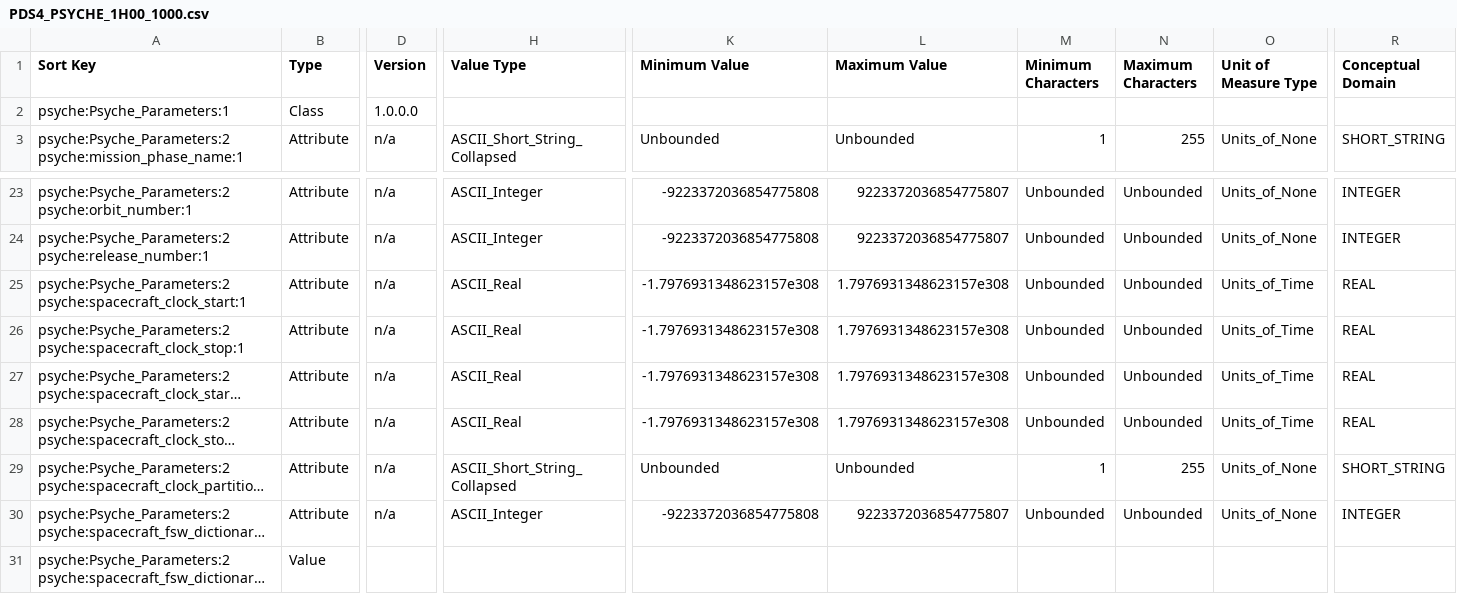
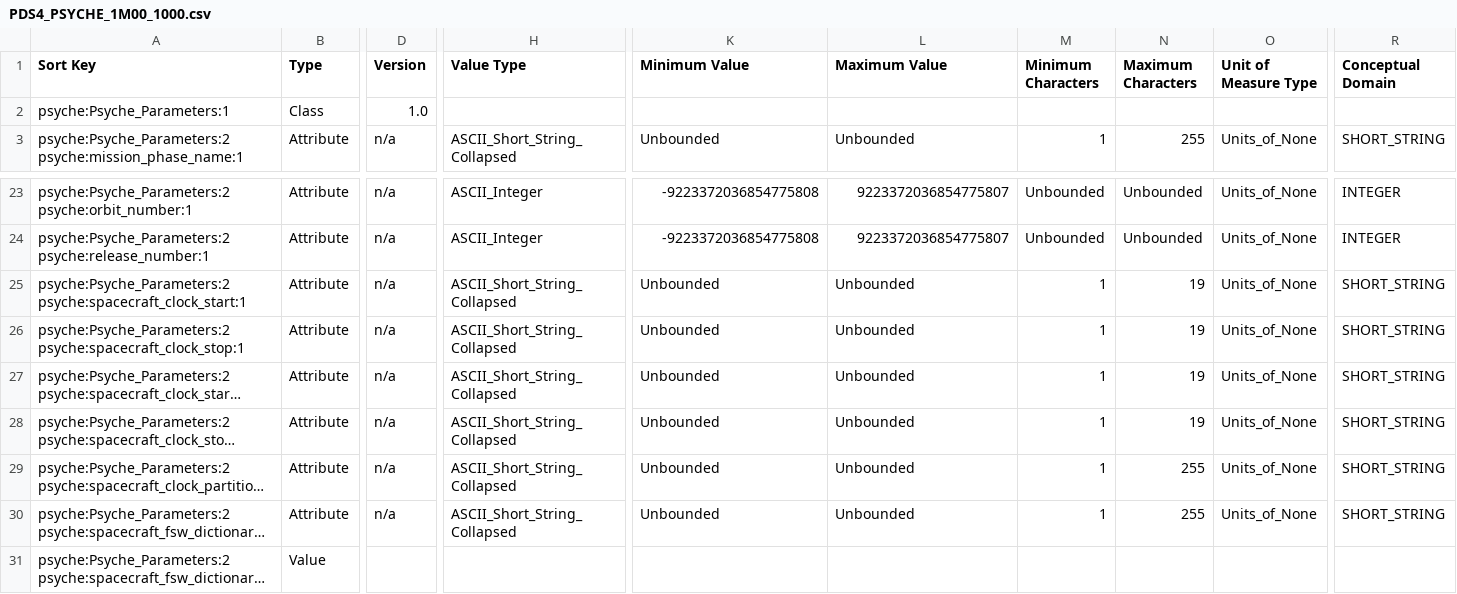
Before and after one commit to pds-data-dictionaries/ldd-psyche, a CSV file: build/release/1.22.0.0/PDS4_PSYCHE_1M00_1000.csv (was build/development/da287dcb62b423db5f7813ea18be867c4e1f468b/1.17.0.0/PDS4_PSYCHE_1H00_1000.csv), drawn as a sheet; only a part is shown, gaps mark what is left out; long unchanged cells end in …; the diff names each change by its address in the sheet, - before the commit and + after, or states it on an @@ line.

```diff
--- a/build/development/da287dcb62b423db5f7813ea18be867c4e1f468b/1.17.0.0/PDS4_PSYCHE_1H00_1000.csv
+++ b/build/release/1.22.0.0/PDS4_PSYCHE_1M00_1000.csv
-D2 (Version): 1.0.0.0
+D2 (Version): 1.0
-H25:H28 (Value Type): ASCII_Real
+H25:H28 (Value Type): ASCII_Short_String_Collapsed
-K25:K28 (Minimum Value): -1.7976931348623157e308
+K25:K28 (Minimum Value): Unbounded
-L25:L28 (Maximum Value): 1.7976931348623157e308
+L25:L28 (Maximum Value): Unbounded
-M25:M28 (Minimum Characters): Unbounded
+M25:M28 (Minimum Characters): 1
-N25:N28 (Maximum Characters): Unbounded
+N25:N28 (Maximum Characters): 19
-O25:O28 (Unit of Measure Type): Units_of_Time
+O25:O28 (Unit of Measure Type): Units_of_None
-R25:R28 (Conceptual Domain): REAL
+R25:R28 (Conceptual Domain): SHORT_STRING
-H30 (Value Type): ASCII_Integer
+H30 (Value Type): ASCII_Short_String_Collapsed
-K30 (Minimum Value): -9223372036854775808
+K30 (Minimum Value): Unbounded
-L30 (Maximum Value): 9223372036854775807
+L30 (Maximum Value): Unbounded
-M30 (Minimum Characters): Unbounded
+M30 (Minimum Characters): 1
-N30 (Maximum Characters): Unbounded
+N30 (Maximum Characters): 255
-R30 (Conceptual Domain): INTEGER
+R30 (Conceptual Domain): SHORT_STRING
```
Also changed, not shown: 17 other files.
